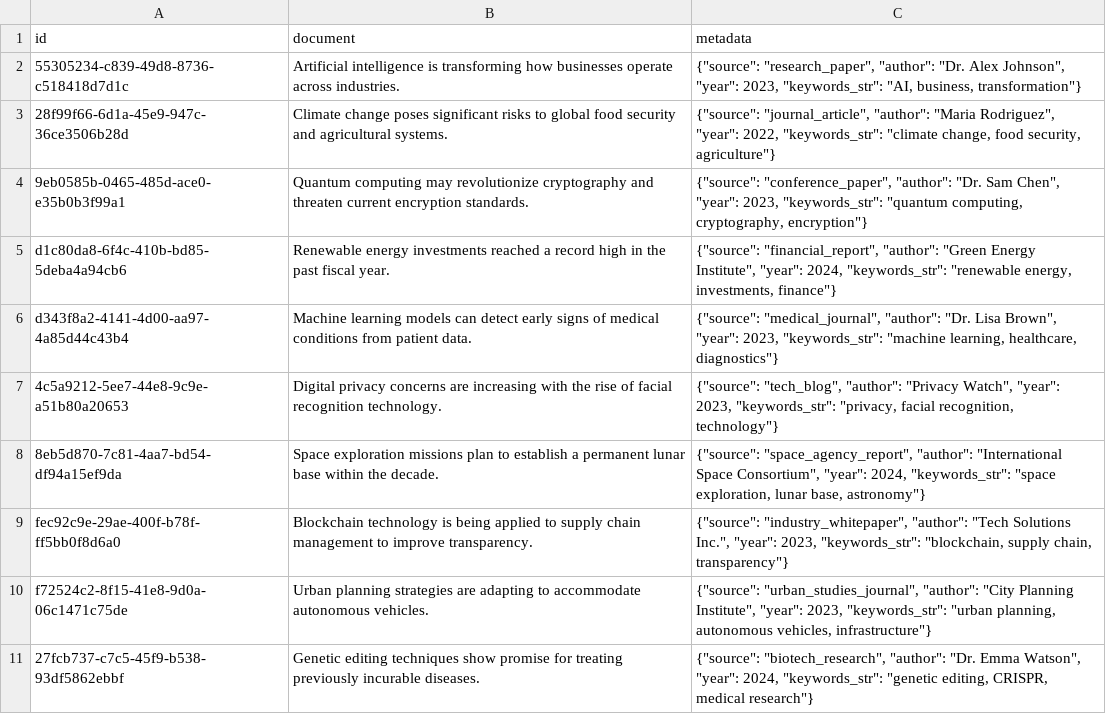
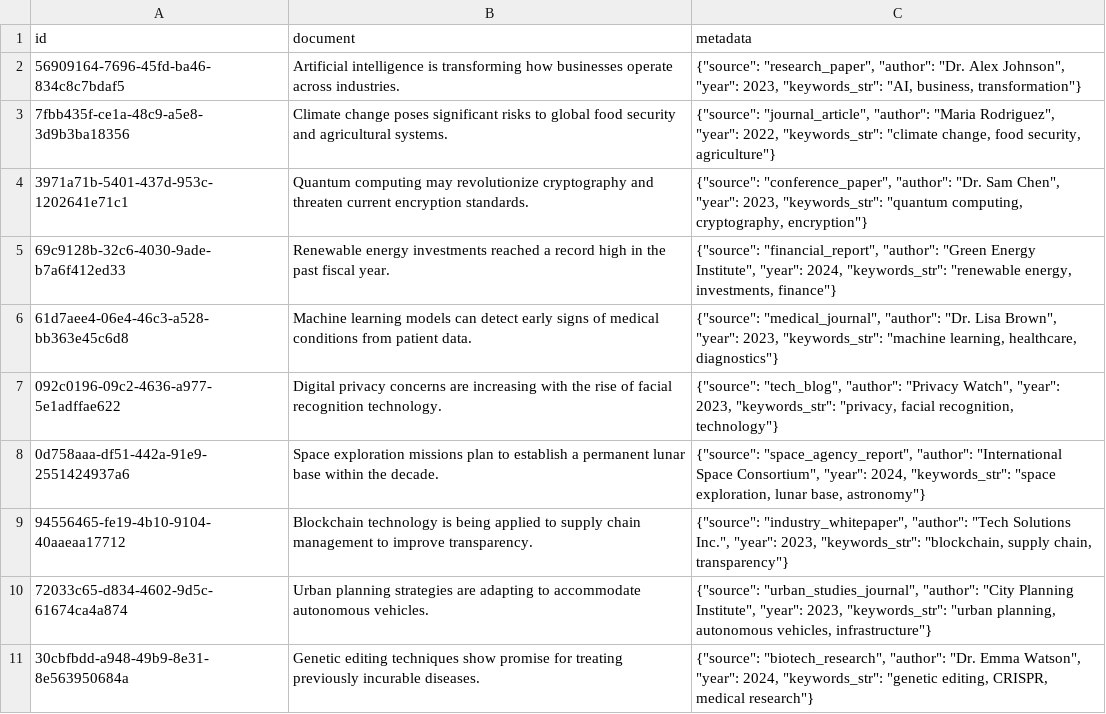
Before and after one commit to Python-Test-Engineer/earl2025, a CSV file: 03.3_chromadb_loader.csv, drawn as a sheet.

```diff
--- a/03.3_chromadb_loader.csv
+++ b/03.3_chromadb_loader.csv
@@ -1,11 +1,11 @@
 id,document,metadata
-55305234-c839-49d8-8736-c518418d7d1c,Artificial intelligence is transforming how businesses operate across industries.,"{""source"": ""research_paper"", ""author"": ""Dr. Alex Johnson"", ""year"": 2023, ""keywords_str"": ""AI, business, transformation""}"
-28f99f66-6d1a-45e9-947c-36ce3506b28d,Climate change poses significant risks to global food security and agricultural systems.,"{""source"": ""journal_article"", ""author"": ""Maria Rodriguez"", ""year"": 2022, ""keywords_str"": ""climate change, food security, agriculture""}"
-9eb0585b-0465-485d-ace0-e35b0b3f99a1,Quantum computing may revolutionize cryptography and threaten current encryption standards.,"{""source"": ""conference_paper"", ""author"": ""Dr. Sam Chen"", ""year"": 2023, ""keywords_str"": ""quantum computing, cryptography, encryption""}"
-d1c80da8-6f4c-410b-bd85-5deba4a94cb6,Renewable energy investments reached a record high in the past fiscal year.,"{""source"": ""financial_report"", ""author"": ""Green Energy Institute"", ""year"": 2024, ""keywords_str"": ""renewable energy, investments, finance""}"
-d343f8a2-4141-4d00-aa97-4a85d44c43b4,Machine learning models can detect early signs of medical conditions from patient data.,"{""source"": ""medical_journal"", ""author"": ""Dr. Lisa Brown"", ""year"": 2023, ""keywords_str"": ""machine learning, healthcare, diagnostics""}"
-4c5a9212-5ee7-44e8-9c9e-a51b80a20653,Digital privacy concerns are increasing with the rise of facial recognition technology.,"{""source"": ""tech_blog"", ""author"": ""Privacy Watch"", ""year"": 2023, ""keywords_str"": ""privacy, facial recognition, technology""}"
-8eb5d870-7c81-4aa7-bd54-df94a15ef9da,Space exploration missions plan to establish a permanent lunar base within the decade.,"{""source"": ""space_agency_report"", ""author"": ""International Space Consortium"", ""year"": 2024, ""keywords_str"": ""space exploration, lunar base, astronomy""}"
-fec92c9e-29ae-400f-b78f-ff5bb0f8d6a0,Blockchain technology is being applied to supply chain management to improve transparency.,"{""source"": ""industry_whitepaper"", ""author"": ""Tech Solutions Inc."", ""year"": 2023, ""keywords_str"": ""blockchain, supply chain, transparency""}"
-f72524c2-8f15-41e8-9d0a-06c1471c75de,Urban planning strategies are adapting to accommodate autonomous vehicles.,"{""source"": ""urban_studies_journal"", ""author"": ""City Planning Institute"", ""year"": 2023, ""keywords_str"": ""urban planning, autonomous vehicles, infrastructure""}"
-27fcb737-c7c5-45f9-b538-93df5862ebbf,Genetic editing techniques show promise for treating previously incurable diseases.,"{""source"": ""biotech_research"", ""author"": ""Dr. Emma Watson"", ""year"": 2024, ""keywords_str"": ""genetic editing, CRISPR, medical research""}"
+56909164-7696-45fd-ba46-834c8c7bdaf5,Artificial intelligence is transforming how businesses operate across industries.,"{""source"": ""research_paper"", ""author"": ""Dr. Alex Johnson"", ""year"": 2023, ""keywords_str"": ""AI, business, transformation""}"
+7fbb435f-ce1a-48c9-a5e8-3d9b3ba18356,Climate change poses significant risks to global food security and agricultural systems.,"{""source"": ""journal_article"", ""author"": ""Maria Rodriguez"", ""year"": 2022, ""keywords_str"": ""climate change, food security, agriculture""}"
+3971a71b-5401-437d-953c-1202641e71c1,Quantum computing may revolutionize cryptography and threaten current encryption standards.,"{""source"": ""conference_paper"", ""author"": ""Dr. Sam Chen"", ""year"": 2023, ""keywords_str"": ""quantum computing, cryptography, encryption""}"
+69c9128b-32c6-4030-9ade-b7a6f412ed33,Renewable energy investments reached a record high in the past fiscal year.,"{""source"": ""financial_report"", ""author"": ""Green Energy Institute"", ""year"": 2024, ""keywords_str"": ""renewable energy, investments, finance""}"
+61d7aee4-06e4-46c3-a528-bb363e45c6d8,Machine learning models can detect early signs of medical conditions from patient data.,"{""source"": ""medical_journal"", ""author"": ""Dr. Lisa Brown"", ""year"": 2023, ""keywords_str"": ""machine learning, healthcare, diagnostics""}"
+092c0196-09c2-4636-a977-5e1adffae622,Digital privacy concerns are increasing with the rise of facial recognition technology.,"{""source"": ""tech_blog"", ""author"": ""Privacy Watch"", ""year"": 2023, ""keywords_str"": ""privacy, facial recognition, technology""}"
+0d758aaa-df51-442a-91e9-2551424937a6,Space exploration missions plan to establish a permanent lunar base within the decade.,"{""source"": ""space_agency_report"", ""author"": ""International Space Consortium"", ""year"": 2024, ""keywords_str"": ""space exploration, lunar base, astronomy""}"
+94556465-fe19-4b10-9104-40aaeaa17712,Blockchain technology is being applied to supply chain management to improve transparency.,"{""source"": ""industry_whitepaper"", ""author"": ""Tech Solutions Inc."", ""year"": 2023, ""keywords_str"": ""blockchain, supply chain, transparency""}"
+72033c65-d834-4602-9d5c-61674ca4a874,Urban planning strategies are adapting to accommodate autonomous vehicles.,"{""source"": ""urban_studies_journal"", ""author"": ""City Planning Institute"", ""year"": 2023, ""keywords_str"": ""urban planning, autonomous vehicles, infrastructure""}"
+30cbfbdd-a948-49b9-8e31-8e563950684a,Genetic editing techniques show promise for treating previously incurable diseases.,"{""source"": ""biotech_research"", ""author"": ""Dr. Emma Watson"", ""year"": 2024, ""keywords_str"": ""genetic editing, CRISPR, medical research""}"
```
Also changed, not shown: 17 other files.
